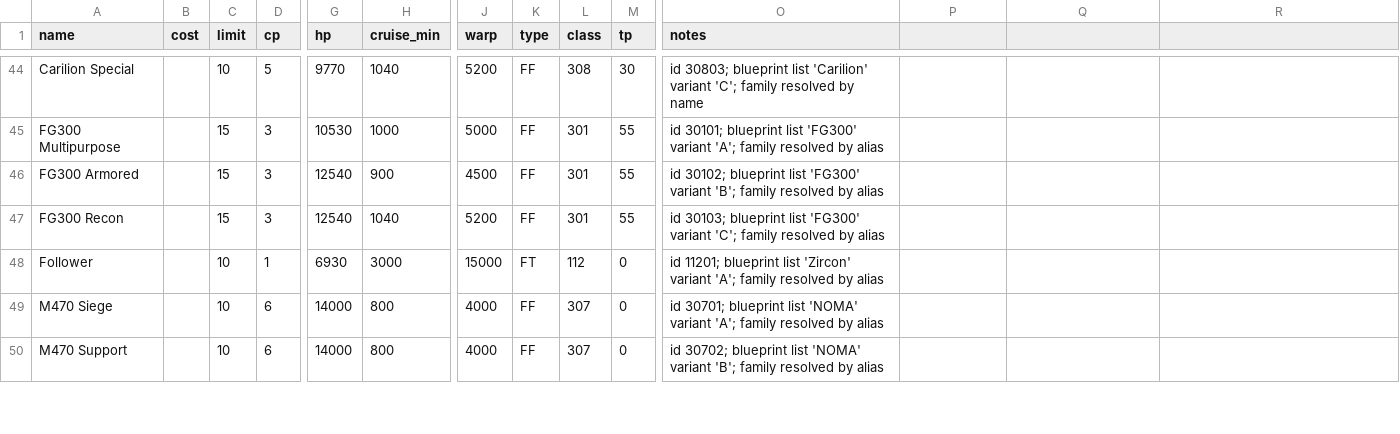
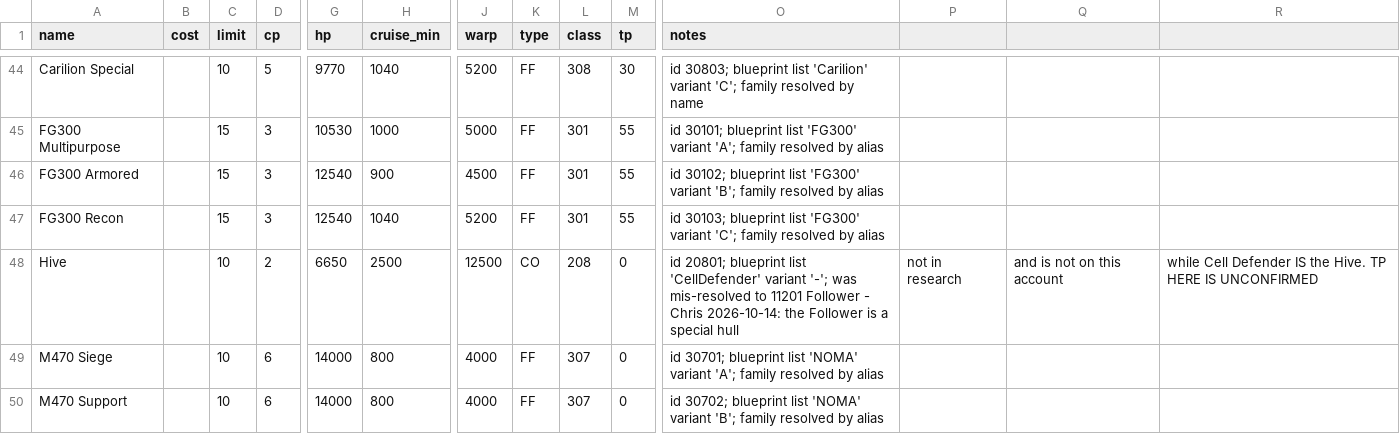
Before and after one commit to chrisaacson69/sci-fi-trading-voyage, a CSV file: data/ships/cnc04cavalry.csv, drawn as a sheet; only a part is shown, gaps mark what is left out; removed rows and columns are numbered as before the commit, all else as after; rows hold the shown columns only; the diff names each change by its address in the sheet, - before the commit and + after, or states it on an @@ line.

```diff
--- a/data/ships/cnc04cavalry.csv
+++ b/data/ships/cnc04cavalry.csv
-row 48: Follower |  | 10 | 1 | 6930 | 3000 | 15000 | FT | 112 | 0 | id 11201; blueprint list 'Zircon' variant 'A'; family resolved by alias
+row 48: Hive |  | 10 | 2 | 6650 | 2500 | 12500 | CO | 208 | 0 | id 20801; blueprint list 'CellDefender' variant '-'; was mis-resolved to 11201 Follower - Chris 2026-10-14: the Follower is a special hull | not in research | and is not on this account | while Cell Defender IS the Hive. TP HERE IS UNCONFIRMED
```
